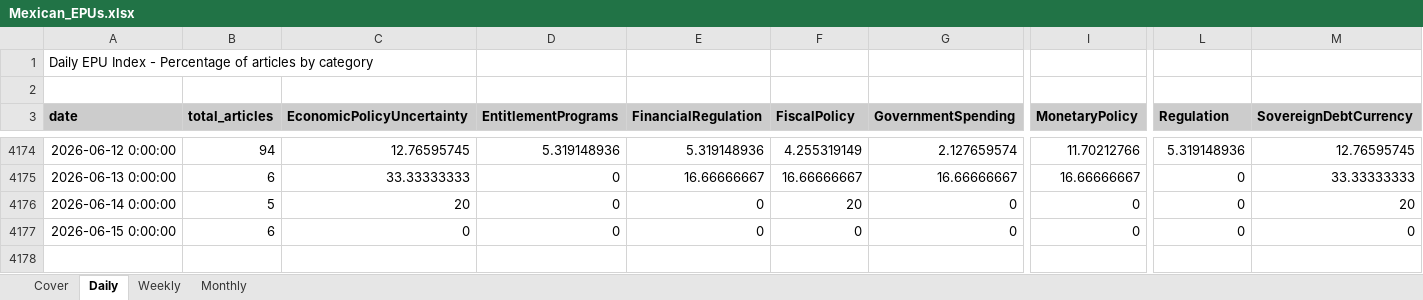
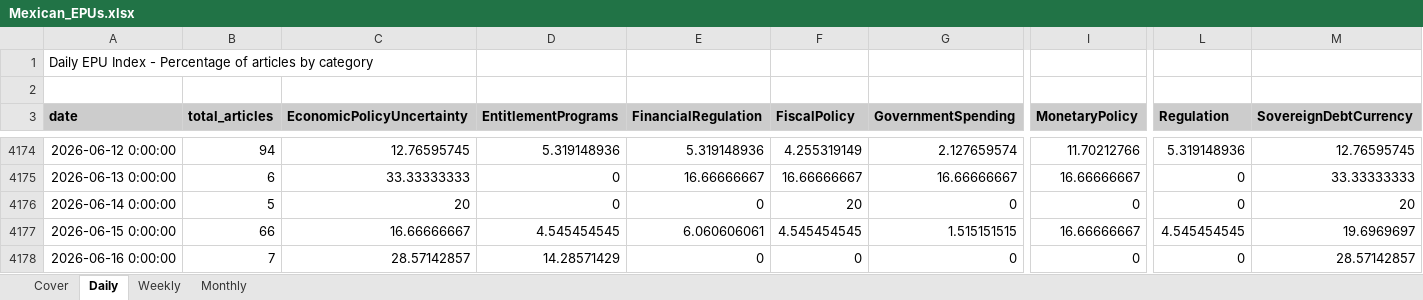
Before and after one commit to adentler1/MonitoringMexico, an Excel workbook: Mexican_EPUs.xlsx, sheet Daily, drawn as a sheet; only a part is shown, gaps mark what is left out; values as stored, in another font and other column widths than the file's, no borders; rows hold the shown columns only; the diff covers the shown part only; the diff names each change by its address in the sheet, - before the commit and + after, or states it on an @@ line.

```diff
--- a/Mexican_EPUs.xlsx (sheet Daily)
+++ b/Mexican_EPUs.xlsx (sheet Daily)
-B4177 (total_articles): 6
+B4177 (total_articles): 66
-C4177 (EconomicPolicyUncertainty): 0
+C4177 (EconomicPolicyUncertainty): 16.66666667
-D4177 (EntitlementPrograms): 0
+D4177 (EntitlementPrograms): 4.545454545
-E4177 (FinancialRegulation): 0
+E4177 (FinancialRegulation): 6.060606061
-F4177 (FiscalPolicy): 0
+F4177 (FiscalPolicy): 4.545454545
-G4177 (GovernmentSpending): 0
+G4177 (GovernmentSpending): 1.515151515
-I4177 (MonetaryPolicy): 0
+I4177 (MonetaryPolicy): 16.66666667
-L4177 (Regulation): 0
+L4177 (Regulation): 4.545454545
-M4177 (SovereignDebtCurrency): 0
+M4177 (SovereignDebtCurrency): 19.6969697
+row 4178: 2026-06-16 0:00:00 | 7 | 28.57142857 | 14.28571429 | 0 | 0 | 0 | 0 | 0 | 28.57142857
```
Also changed, not shown: 4 edited cells elsewhere in this sheet, sheet Weekly, sheet Monthly, sheet Cover.
